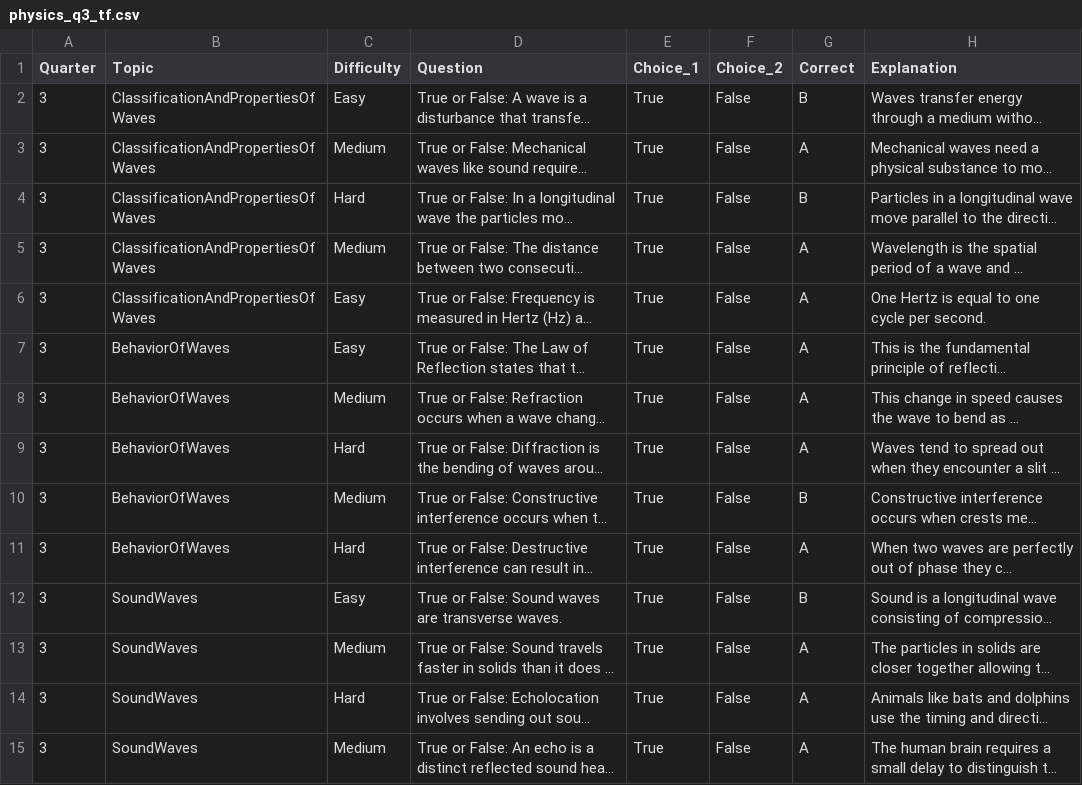
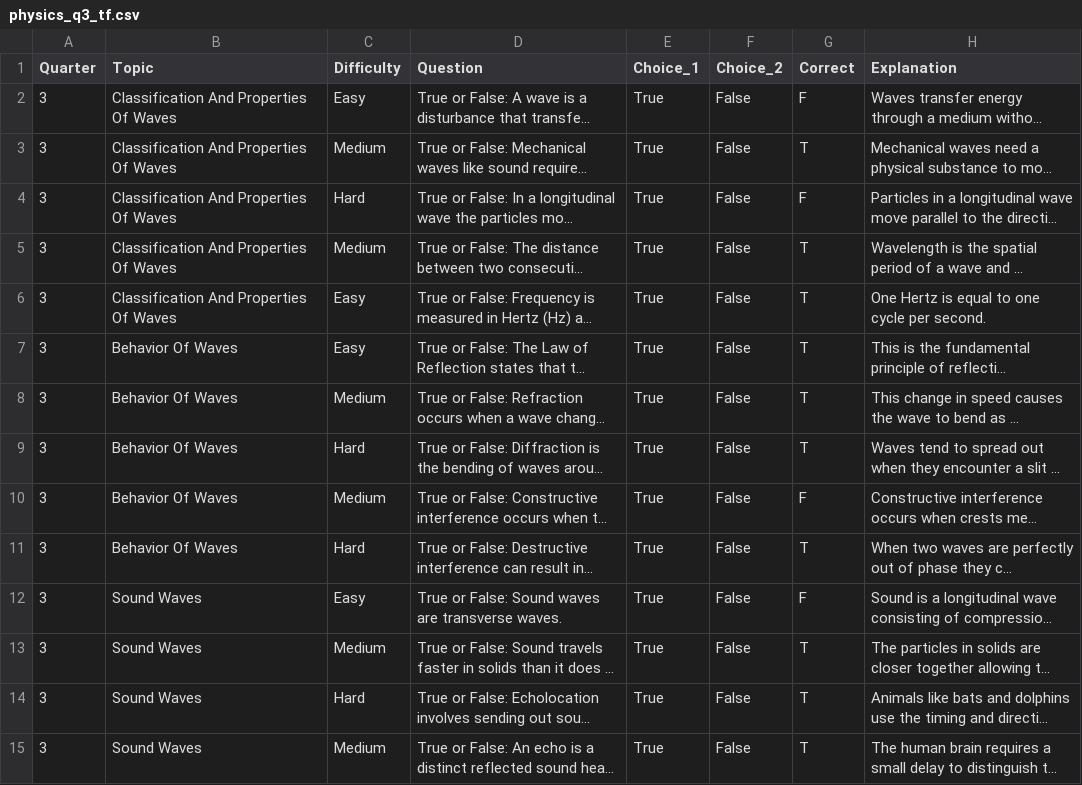
Before and after one commit to esprintfortes/Ancheta-Bito-Fortes, a CSV file: physics_q3_tf.csv, drawn as a sheet; only a part is shown; long unchanged cells end in …; the diff covers the shown part only; the diff names each change by its address in the sheet, - before the commit and + after, or states it on an @@ line.

```diff
--- a/physics_q3_tf.csv
+++ b/physics_q3_tf.csv
-B2:B6 (Topic): ClassificationAndPropertiesOfWaves
+B2:B6 (Topic): Classification And Properties Of Waves
-G2 (Correct): B
+G2 (Correct): F
-G3 (Correct): A
+G3 (Correct): T
-G4 (Correct): B
+G4 (Correct): F
-G5:G9 (Correct): A
+G5:G9 (Correct): T
-B7:B11 (Topic): BehaviorOfWaves
+B7:B11 (Topic): Behavior Of Waves
-G10 (Correct): B
+G10 (Correct): F
-G11 (Correct): A
+G11 (Correct): T
-B12:B15 (Topic): SoundWaves
+B12:B15 (Topic): Sound Waves
-G12 (Correct): B
+G12 (Correct): F
-G13:G15 (Correct): A
+G13:G15 (Correct): T
```
Also changed, not shown: 27 edited cells elsewhere in this file, physics_q3_mc.csv, physics_q4_mc.csv, 1 other file.
